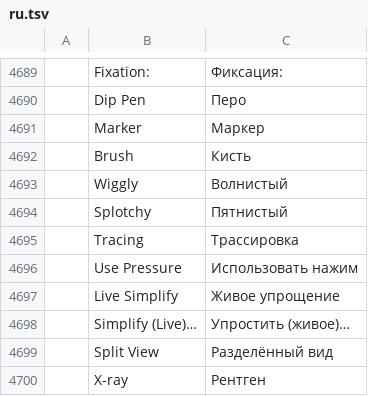
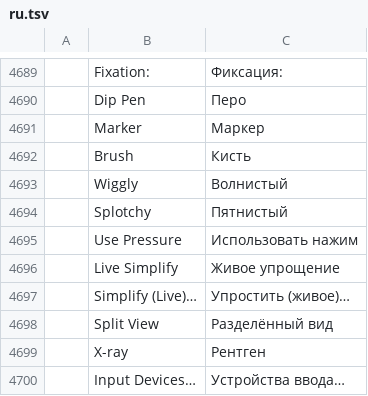
Before and after one commit to redrob-labs/redrob-canvas, a TSV file: crafts/vectorcraft/crates/ui-egui/src/i18n/ru.tsv, drawn as a sheet; only a part is shown, gaps mark what is left out; the shorter side is filled out with more unchanged rows; the diff names each change by its address in the sheet, - before the commit and + after, or states it on an @@ line.

Commit message:
fix(vector): linked effects ignore the default source 0, clothoid handles solved exactly, lock button 16px, format lists + SVG save tests updated, Tracing kept in English

```diff
--- a/crafts/vectorcraft/crates/ui-egui/src/i18n/ru.tsv
+++ b/crafts/vectorcraft/crates/ui-egui/src/i18n/ru.tsv
-row 4695:  | Tracing | Трассировка
```
Also changed, not shown: crafts/vectorcraft/crates/ui-egui/src/i18n/cs.tsv, crafts/vectorcraft/crates/ui-egui/src/i18n/de.tsv, 18 other files.
